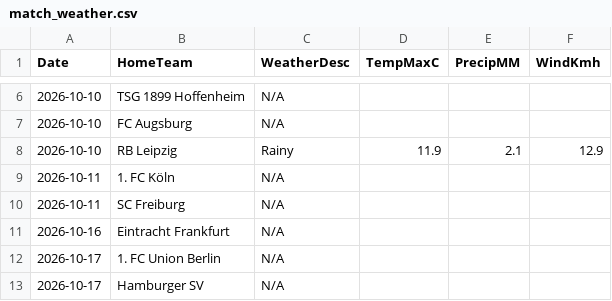
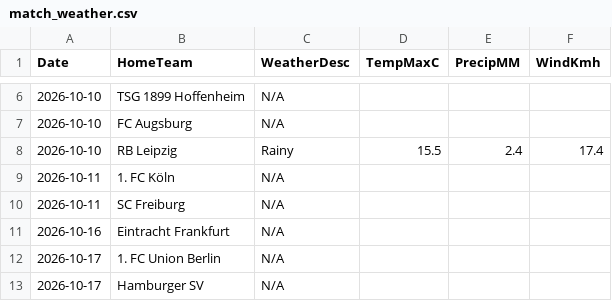
Before and after one commit to gmalbert/bundesliga, a CSV file: data_files/raw/match_weather.csv, drawn as a sheet; only a part is shown, gaps mark what is left out.

```diff
--- a/data_files/raw/match_weather.csv
+++ b/data_files/raw/match_weather.csv
@@ -7,3 +7,3 @@ Date,HomeTeam,WeatherDesc,TempMaxC,PrecipMM,WindKmh
 2026-10-10,FC Augsburg,N/A,,,
-2026-10-10,RB Leipzig,Rainy,11.9,2.1,12.9
+2026-10-10,RB Leipzig,Rainy,15.5,2.4,17.4
 2026-10-11,1. FC Köln,N/A,,,
```
Also changed, not shown: models/poisson_strengths.csv, 3 other files.
